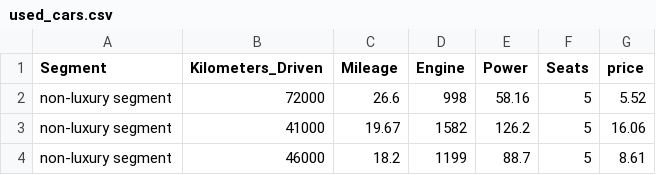
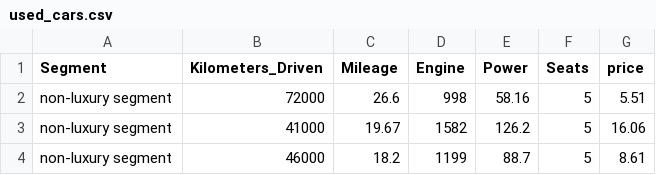
Before and after one commit to oretunde/mls17-Oct25, a CSV file: data/used_cars.csv, drawn as a sheet; only a part is shown.

Commit message:
Updated for Project 3 version 3

```diff
--- a/data/used_cars.csv
+++ b/data/used_cars.csv
@@ -1,3 +1,3 @@
 Segment,Kilometers_Driven,Mileage,Engine,Power,Seats,price
-non-luxury segment,72000,26.6,998,58.16,5,5.52
+non-luxury segment,72000,26.6,998,58.16,5,5.51
 non-luxury segment,41000,19.67,1582,126.2,5,16.06
```
